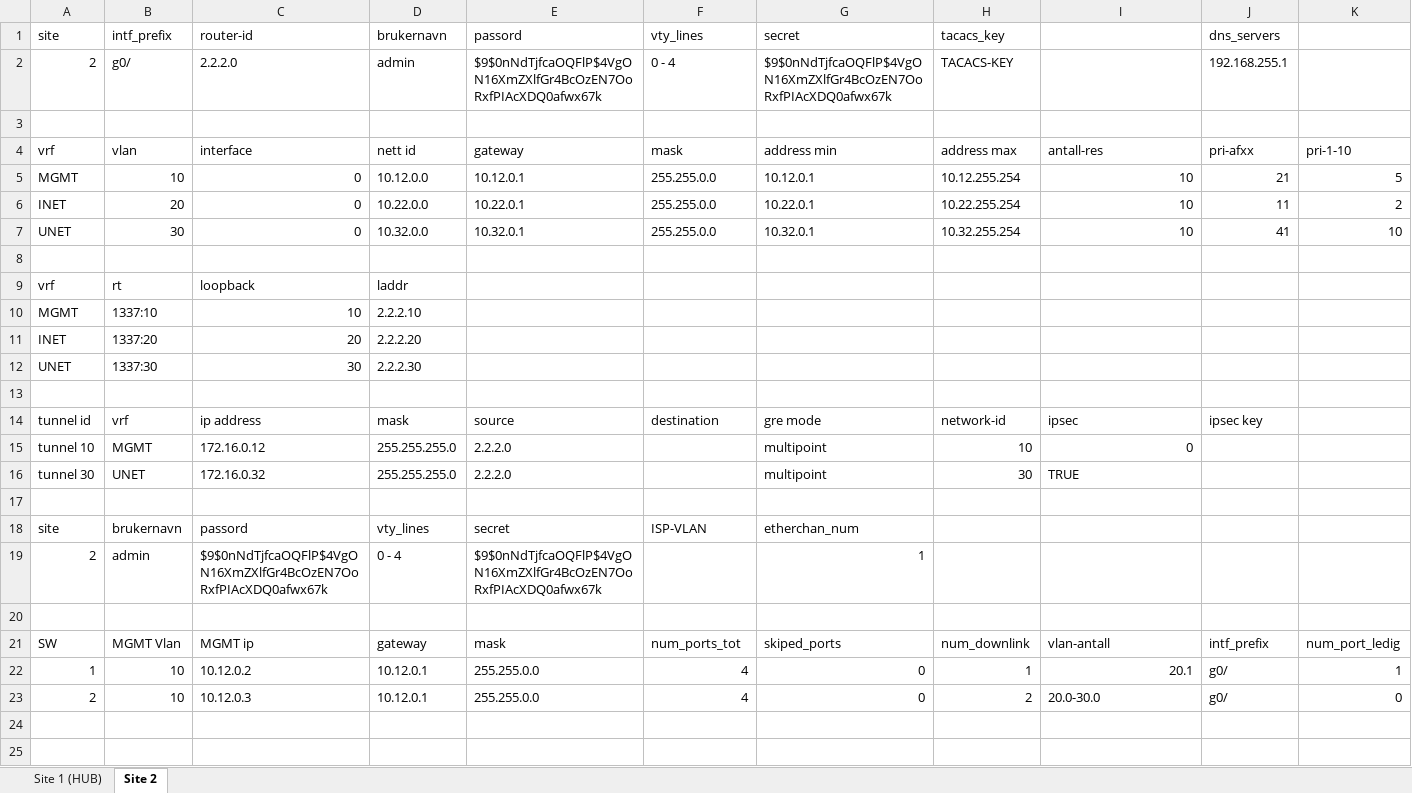
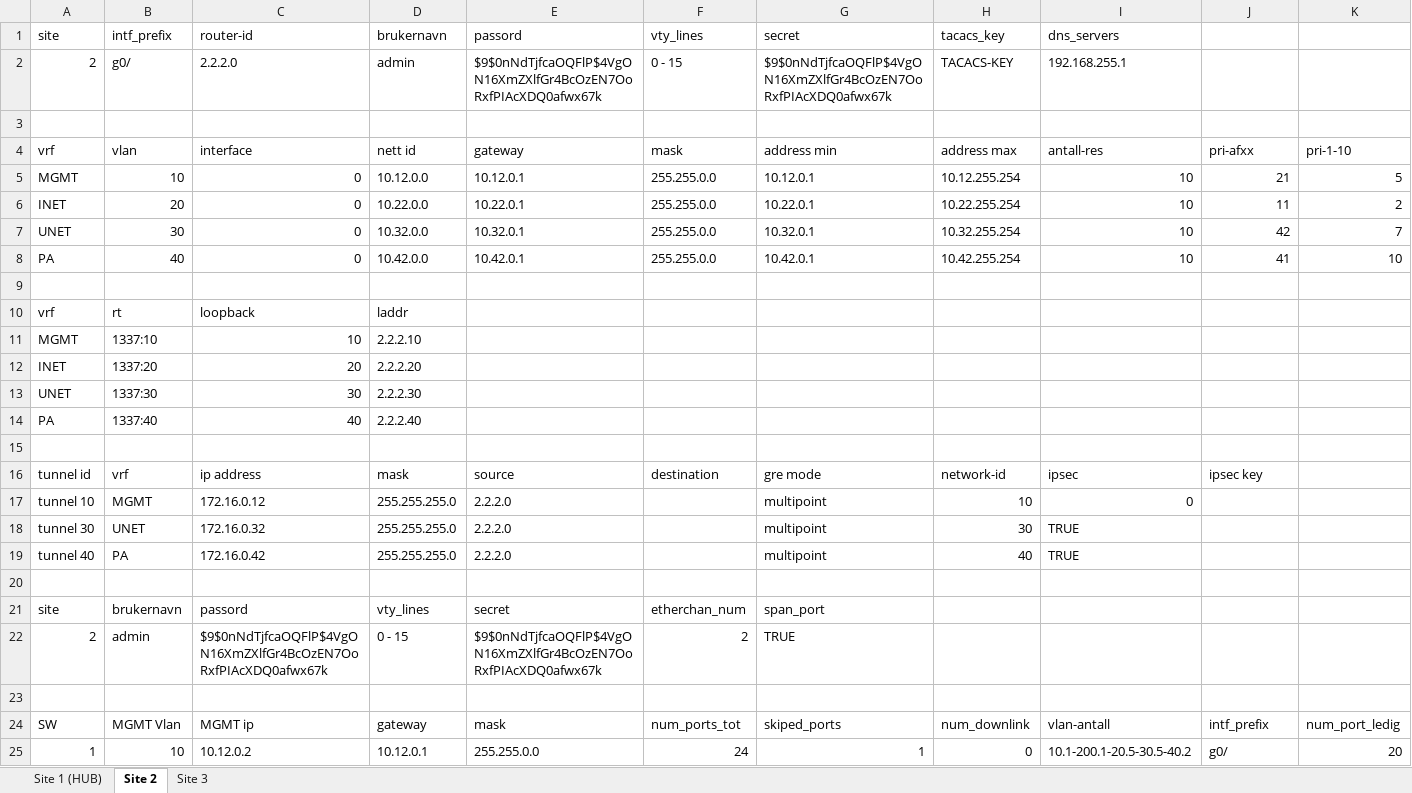
Before and after one commit to Yonatan1717/INI-scripts-and-config, an Excel workbook: MPLS_YAY/demo.xlsx, sheet Site 2, drawn as a sheet; values as stored, in another font and other column widths than the file's, no cell formats; table styles not drawn; removed rows and columns are numbered as before the commit, all else as after; the diff names each change by its address in the sheet, - before the commit and + after, or states it on an @@ line.

```diff
--- a/MPLS_YAY/demo.xlsx (sheet Site 2)
+++ b/MPLS_YAY/demo.xlsx (sheet Site 2)
+sheet tab: Site 3
-I1: (empty)
+I1: dns_servers
-J1: dns_servers
+J1: (empty)
-F2 (vty_lines): 0 - 4
+F2 (vty_lines): 0 - 15
-I2 (dns_servers): (empty)
+I2 (dns_servers): 192.168.255.1
-J2: 192.168.255.1
+J2: (empty)
-J7: 41
+J7: 42
-K7: 10
+K7: 7
+row 8: PA | 40 | 0 | 10.42.0.0 | 10.42.0.1 | 255.255.0.0 | 10.42.0.1 | 10.42.255.254 | 10 | 41 | 10
+row 14: PA | 1337:40 | 40 | 2.2.2.40
+row 19: tunnel 40 | PA | 172.16.0.42 | 255.255.255.0 | 2.2.2.0 |  | multipoint | 40 | TRUE
-F21 (vty_lines): ISP-VLAN
+F21 (vty_lines): etherchan_num
-G21 (secret): etherchan_num
+G21 (secret): span_port
-D22 (brukernavn): 0 - 4
+D22 (brukernavn): 0 - 15
-F22 (vty_lines): (empty)
+F22 (vty_lines): 2
-G22 (secret): 1
+G22 (secret): TRUE
-F25 (vty_lines): 4
+F25 (vty_lines): 24
-G25 (secret): 0
+G25 (secret): 1
-H25 (tacacs_key): 1
+H25 (tacacs_key): 0
-I25 (dns_servers): 20.1
+I25 (dns_servers): 10.1-200.1-20.5-30.5-40.2
-K25: 1
+K25: 20
-row 23: 2 | 10 | 10.12.0.3 | 10.12.0.1 | 255.255.0.0 | 4 | 0 | 2 | 20.0-30.0 | g0/ | 0
```
Also changed, not shown: sheet Site 1 (HUB), cell formats, formulas that keep their value, 1 other file.
